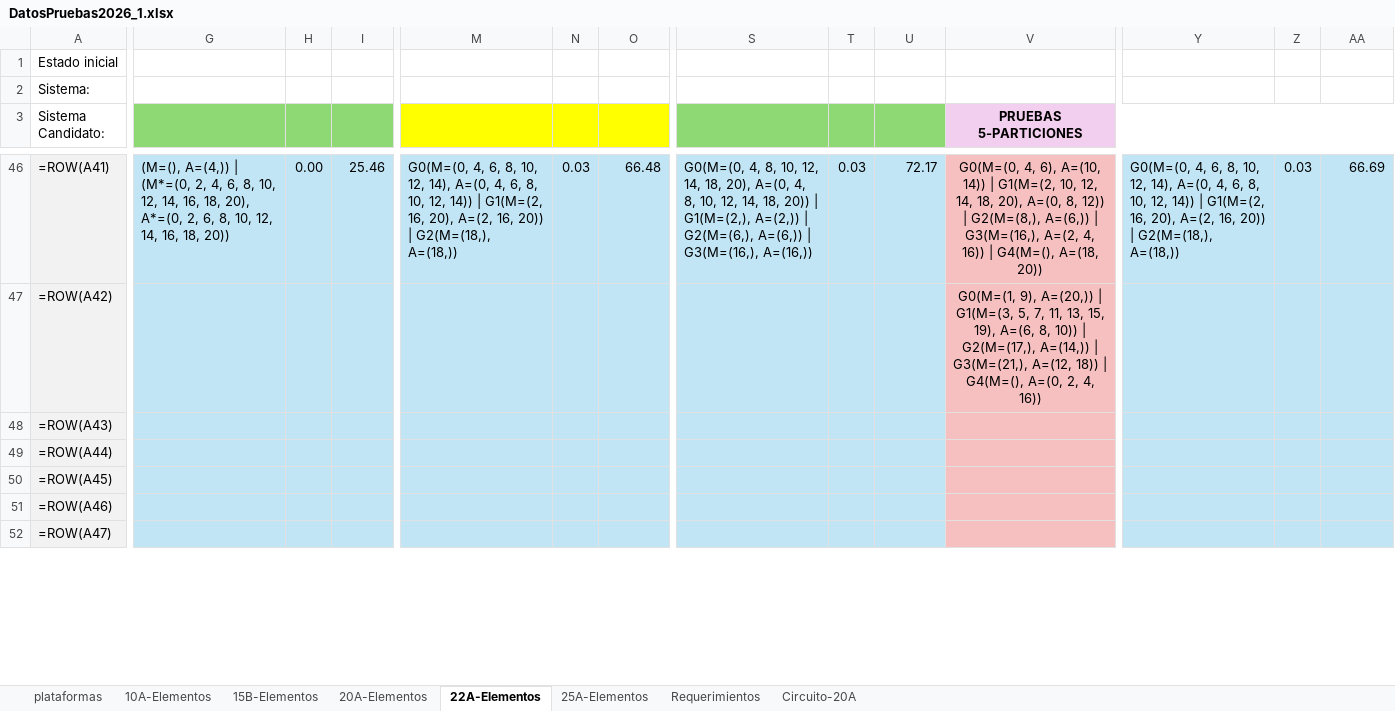
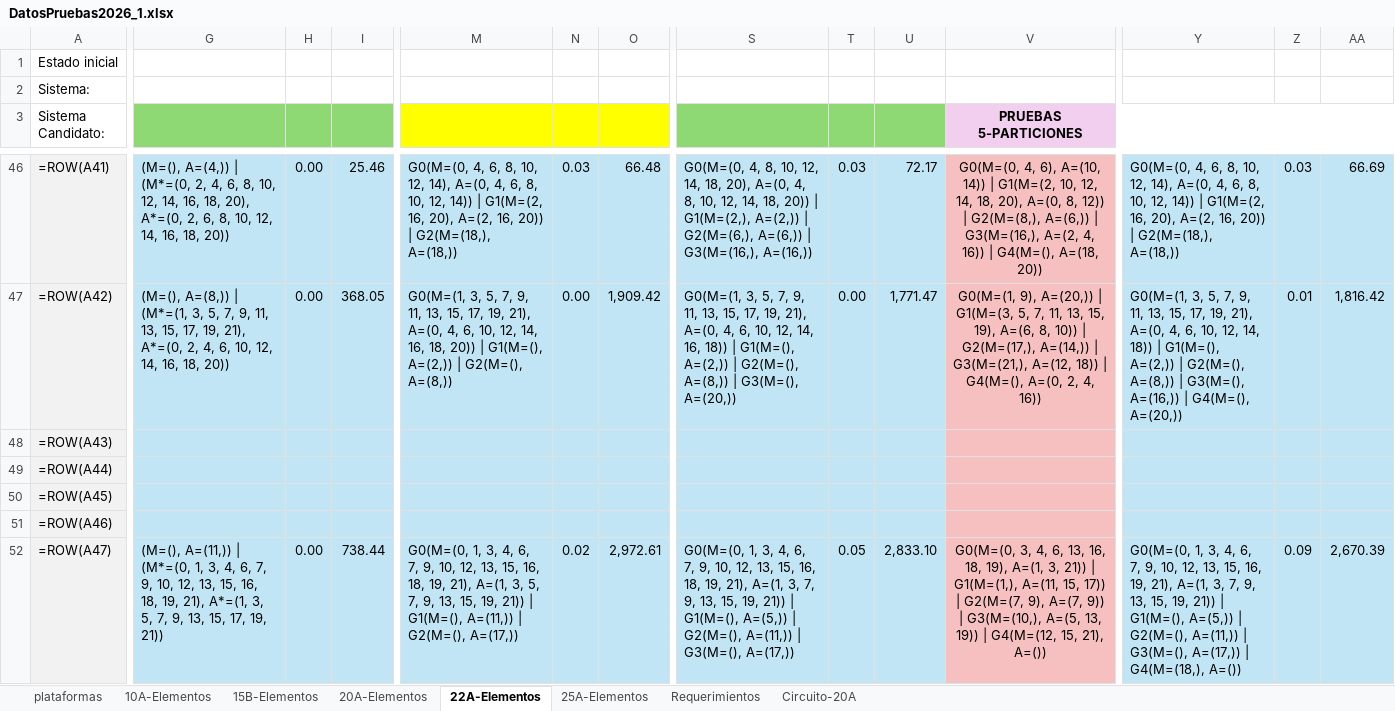
Before and after one commit to CamiOso/BiparticionOptima, an Excel workbook: DatosPruebas2026_1.xlsx, sheet 22A-Elementos, drawn as a sheet; only a part is shown, gaps mark what is left out; values as stored, in another font and other column widths than the file's, no borders; formulas without a stored value are shown as written; the diff covers the shown part only; the diff names each change by its address in the sheet, - before the commit and + after, or states it on an @@ line.

Commit message:
feat: resultados experimentales 22A en curso + watchdog de carga
- DatosPruebas2026_1.xlsx: 22A QNodos completadas filas 11,12,38,39,
  40,45,46,47,52,53,54 (fila 55 en curso, n_max=19). Geo 22A completas
  filas 11,38,39,40,45,46,47,52,53,54 (fila 55 en curso, n_max=19)
- 20A finalizada: QNodos fila 6 (n_max=20, k=2 tardó 26899s) completada,
  disparó cola 22A automáticamente vía vigilante
- scripts/run_*_cola_22A.sh: actualizados con start-k correctos para
  reanudar desde donde se interrumpió (45:4, 52:5)
- scripts/watchdog_carga.sh: nuevo watchdog que mata el proceso más
  reciente si load >4.3 sostenido 15min (protege procesos con >1h)
- Colas encadenadas funcionando: 20A → 22A → 25A (automático)

```diff
--- a/DatosPruebas2026_1.xlsx (sheet 22A-Elementos)
+++ b/DatosPruebas2026_1.xlsx (sheet 22A-Elementos)
-G47: (empty)
+G47: (M=(), A=(8,)) | (M*=(1, 3, 5, 7, 9, 11, 13, 15, 17, 19, 21), A*=(0, 2, 4, 6, 10, 12, 14, 16, 18, 20))
-H47: (empty)
+H47: 0.00
-I47: (empty)
+I47: 368.05
-M47: (empty)
+M47: G0(M=(1, 3, 5, 7, 9, 11, 13, 15, 17, 19, 21), A=(0, 4, 6, 10, 12, 14, 16, 18, 20)) | G1(M=(), A=(2,)) | G2(M=(), A=(8,))
-N47: (empty)
+N47: 0.00
-O47: (empty)
+O47: 1,909.42
-S47: (empty)
+S47: G0(M=(1, 3, 5, 7, 9, 11, 13, 15, 17, 19, 21), A=(0, 4, 6, 10, 12, 14, 16, 18)) | G1(M=(), A=(2,)) | G2(M=(), A=(8,)) | G3(M=(), A=(20,))
-T47: (empty)
+T47: 0.00
-U47: (empty)
+U47: 1,771.47
-Y47: (empty)
+Y47: G0(M=(1, 3, 5, 7, 9, 11, 13, 15, 17, 19, 21), A=(0, 4, 6, 10, 12, 14, 18)) | G1(M=(), A=(2,)) | G2(M=(), A=(8,)) | G3(M=(), A=(16,)) | G4(M=(), A=(20,))
-Z47: (empty)
+Z47: 0.01
-AA47: (empty)
+AA47: 1,816.42
-G52: (empty)
+G52: (M=(), A=(11,)) | (M*=(0, 1, 3, 4, 6, 7, 9, 10, 12, 13, 15, 16, 18, 19, 21), A*=(1, 3, 5, 7, 9, 13, 15, 17, 19, 21))
-H52: (empty)
+H52: 0.00
-I52: (empty)
+I52: 738.44
-M52: (empty)
+M52: G0(M=(0, 1, 3, 4, 6, 7, 9, 10, 12, 13, 15, 16, 18, 19, 21), A=(1, 3, 5, 7, 9, 13, 15, 19, 21)) | G1(M=(), A=(11,)) | G2(M=(), A=(17,))
-N52: (empty)
+N52: 0.02
-O52: (empty)
+O52: 2,972.61
-S52: (empty)
+S52: G0(M=(0, 1, 3, 4, 6, 7, 9, 10, 12, 13, 15, 16, 18, 19, 21), A=(1, 3, 7, 9, 13, 15, 19, 21)) | G1(M=(), A=(5,)) | G2(M=(), A=(11,)) | G3(M=(), A=(17,))
-T52: (empty)
+T52: 0.05
-U52: (empty)
+U52: 2,833.10
-V52 (PRUEBAS 5-PARTICIONES): (empty)
+V52 (PRUEBAS 5-PARTICIONES): G0(M=(0, 3, 4, 6, 13, 16, 18, 19), A=(1, 3, 21)) | G1(M=(1,), A=(11, 15, 17)) | G2(M=(7, 9), A=(7, 9)) | G3(M=(10,), A=(5, 13, 19)) | G4(M=(12, 15, 21), A=())
-Y52: (empty)
+Y52: G0(M=(0, 1, 3, 4, 6, 7, 9, 10, 12, 13, 15, 16, 19, 21), A=(1, 3, 7, 9, 13, 15, 19, 21)) | G1(M=(), A=(5,)) | G2(M=(), A=(11,)) | G3(M=(), A=(17,)) | G4(M=(18,), A=())
-Z52: (empty)
+Z52: 0.09
-AA52: (empty)
+AA52: 2,670.39
```
Also changed, not shown: 125 edited cells elsewhere in this sheet, sheet 20A-Elementos, 7 other files.
